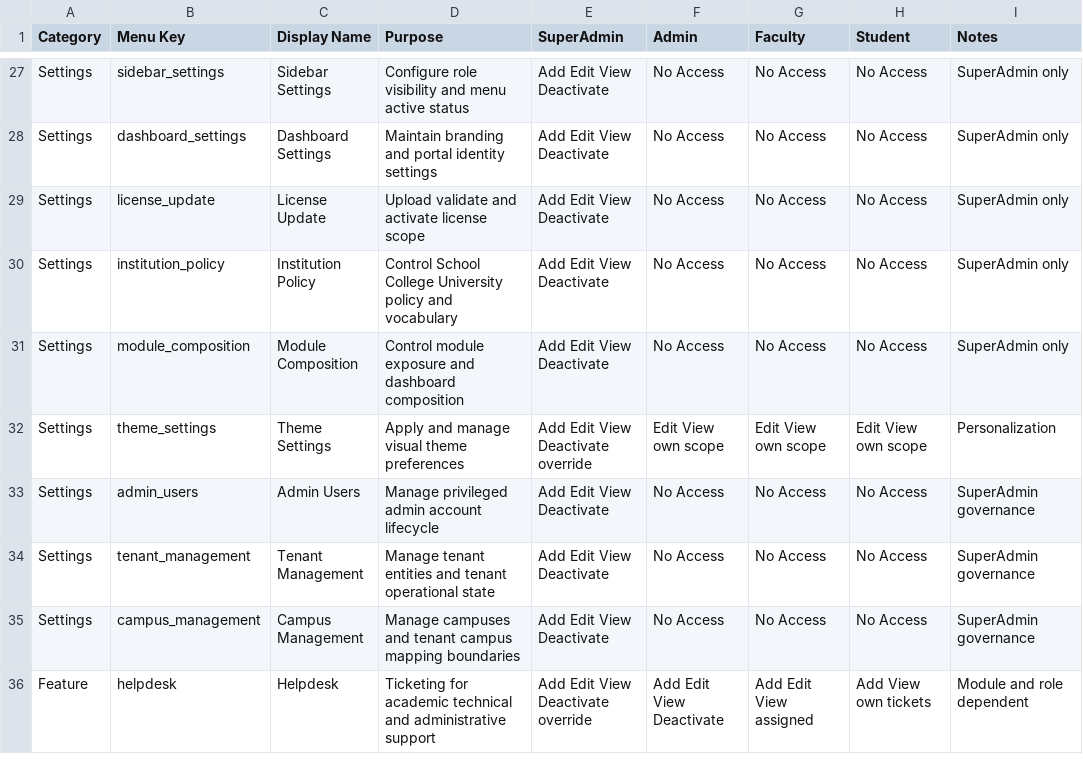
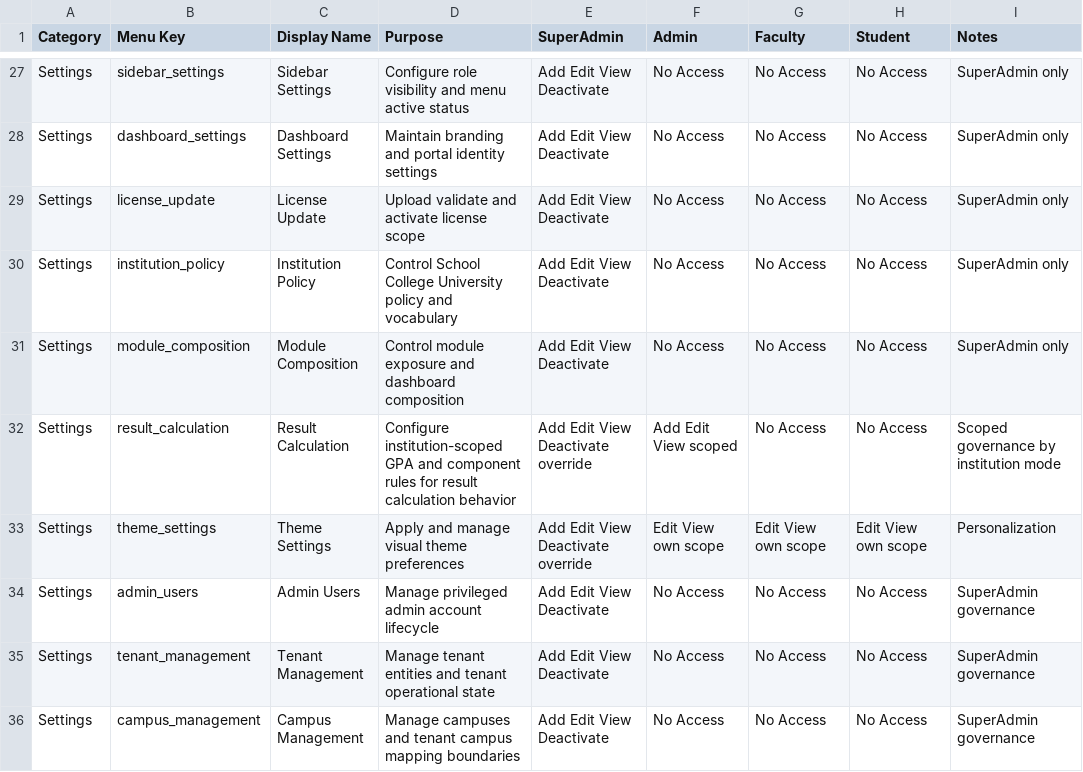
Before and after one commit to Syedali5431/Tabsan-EduSphere, a CSV file: Docs/Sidebar-Menu-Purpose.csv, drawn as a sheet; only a part is shown, gaps mark what is left out; the shorter side is filled out with more unchanged rows.

```diff
--- a/Docs/Sidebar-Menu-Purpose.csv
+++ b/Docs/Sidebar-Menu-Purpose.csv
@@ -31,2 +31,3 @@ Settings,institution_policy,Institution Policy,Control School College University
 Settings,module_composition,Module Composition,Control module exposure and dashboard composition,Add Edit View Deactivate,No Access,No Access,No Access,SuperAdmin only
+Settings,result_calculation,Result Calculation,Configure institution-scoped GPA and component rules for result calculation behavior,Add Edit View Deactivate override,Add Edit View scoped,No Access,No Access,Scoped governance by institution mode
 Settings,theme_settings,Theme Settings,Apply and manage visual theme preferences,Add Edit View Deactivate override,Edit View own scope,Edit View own scope,Edit View own scope,Personalization
```
Also changed, not shown: 10 other files.
